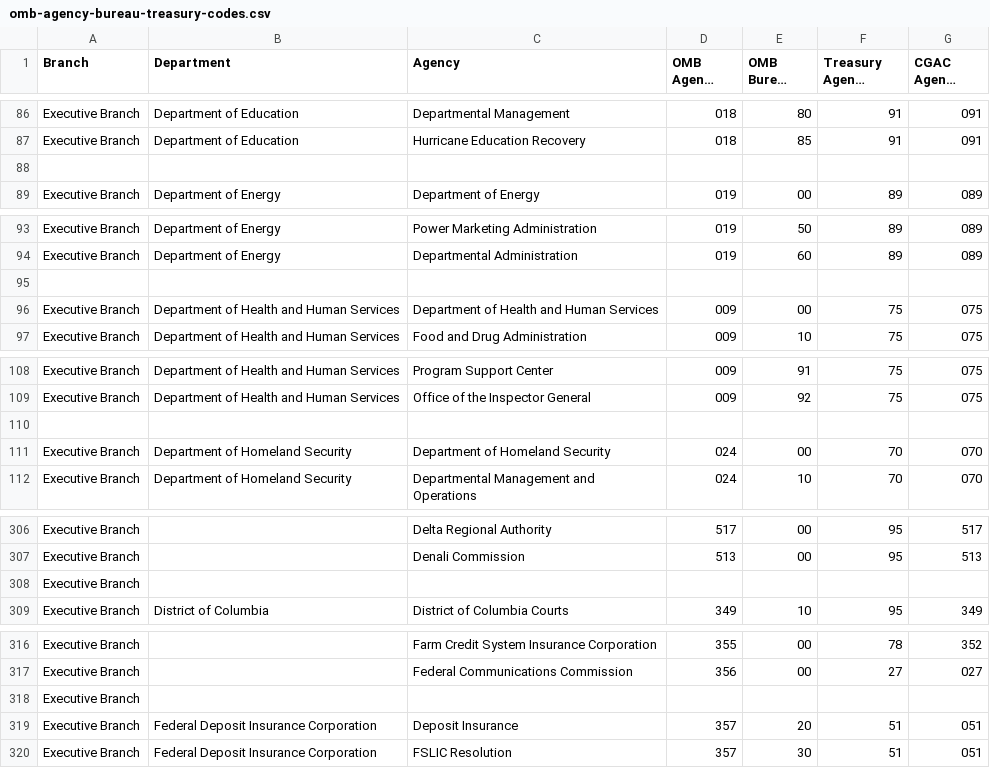
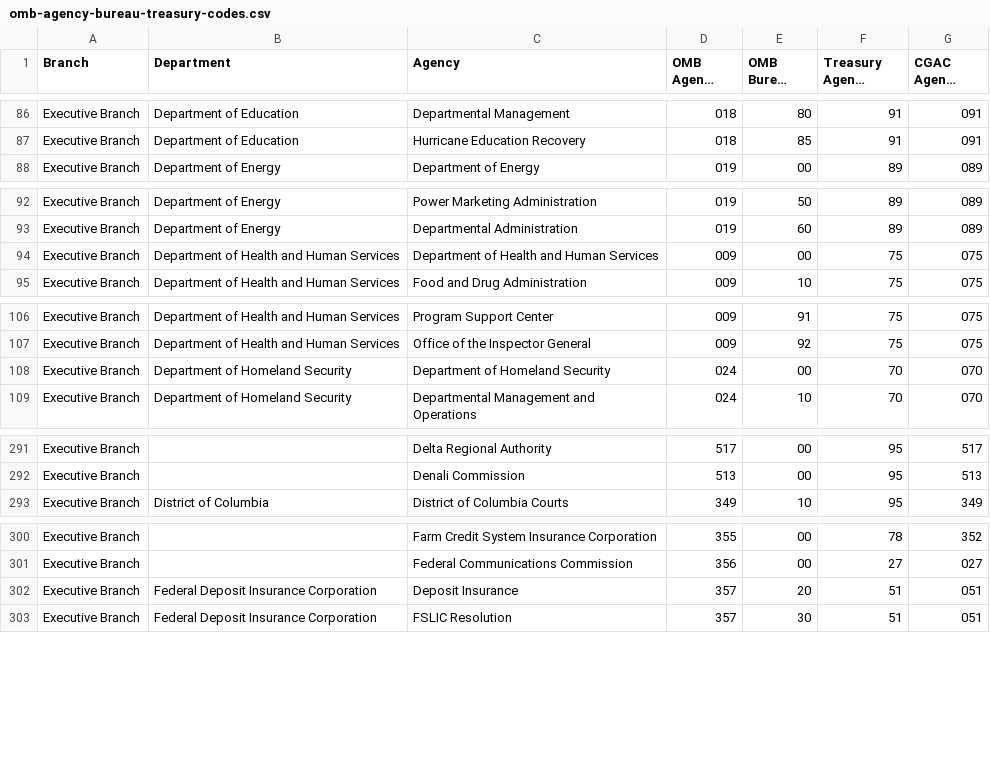
Before and after one commit to seanherron/OMB-Agency-Bureau-and-Treasury-Codes, a CSV file: omb-agency-bureau-treasury-codes.csv, drawn as a sheet; only a part is shown, gaps mark what is left out; long unchanged cells end in …; the diff covers the shown part only.

Commit message:
remove empty lines from CSV

```diff
--- a/omb-agency-bureau-treasury-codes.csv
+++ b/omb-agency-bureau-treasury-codes.csv
@@ -87,3 +87,2 @@ Executive Branch,Department of Education,Departmental Management,018,80,91,091,
 Executive Branch,Department of Education,Hurricane Education Recovery,018,85,91,091,
-,,,,,,,
 Executive Branch,Department of Energy,Department of Energy,019,00,89,089,
@@ -94,3 +93,2 @@ Executive Branch,Department of Energy,Power Marketing Administration,019,50,89,0
 Executive Branch,Department of Energy,Departmental Administration,019,60,89,089,
-,,,,,,,
 Executive Branch,Department of Health and Human Services,Department of Health and Human Services,009,00,75,075,
@@ -109,3 +107,2 @@ Executive Branch,Department of Health and Human Services,Program Support Center,
 Executive Branch,Department of Health and Human Services,Office of the Inspector General,009,92,75,075,
-,,,,,,,
 Executive Branch,Department of Homeland Security,Department of Homeland Security,024,00,70,070,
@@ -307,3 +292,2 @@ Executive Branch,,Delta Regional Authority,517,00,95,517,
 Executive Branch,,Denali Commission,513,00,95,513,
-Executive Branch,,,,,,,
 Executive Branch,District of Columbia,District of Columbia Courts,349,10,95,349,
@@ -317,3 +301,2 @@ Executive Branch,,Farm Credit System Insurance Corporation,355,00,78,352,
 Executive Branch,,Federal Communications Commission,356,00,27,027,
-Executive Branch,,,,,,,
 Executive Branch,Federal Deposit Insurance Corporation,Deposit Insurance,357,20,51,051,
```
Also changed, not shown: 12 removed rows elsewhere in this file.
